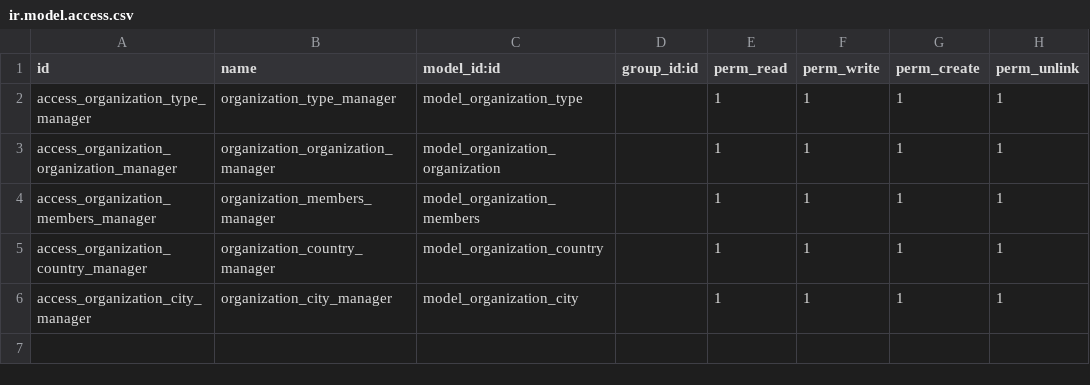
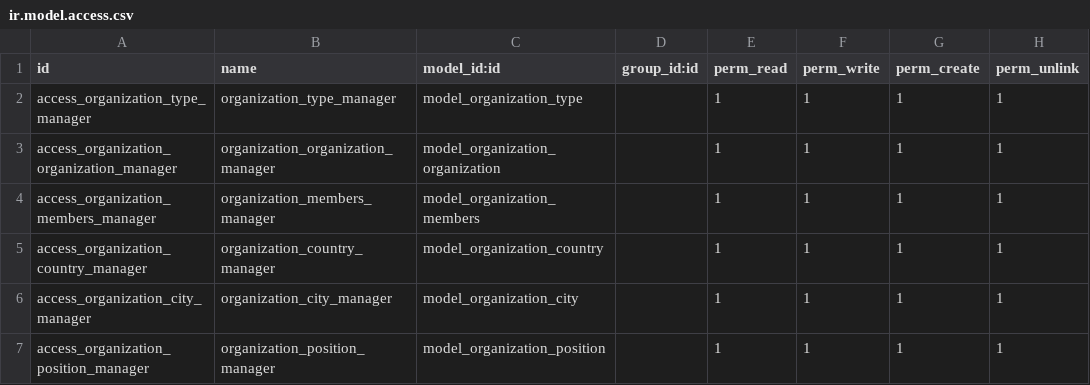
Before and after one commit to malaudiaz/organiization, a CSV file: security/ir.model.access.csv, drawn as a sheet.

```diff
--- a/security/ir.model.access.csv
+++ b/security/ir.model.access.csv
@@ -6 +6,2 @@ access_organization_country_manager,organization_country_manager,model_organizat
 access_organization_city_manager,organization_city_manager,model_organization_city,,1,1,1,1
+access_organization_position_manager,organization_position_manager,model_organization_position,,1,1,1,1
```
Also changed, not shown: 6 other files.
